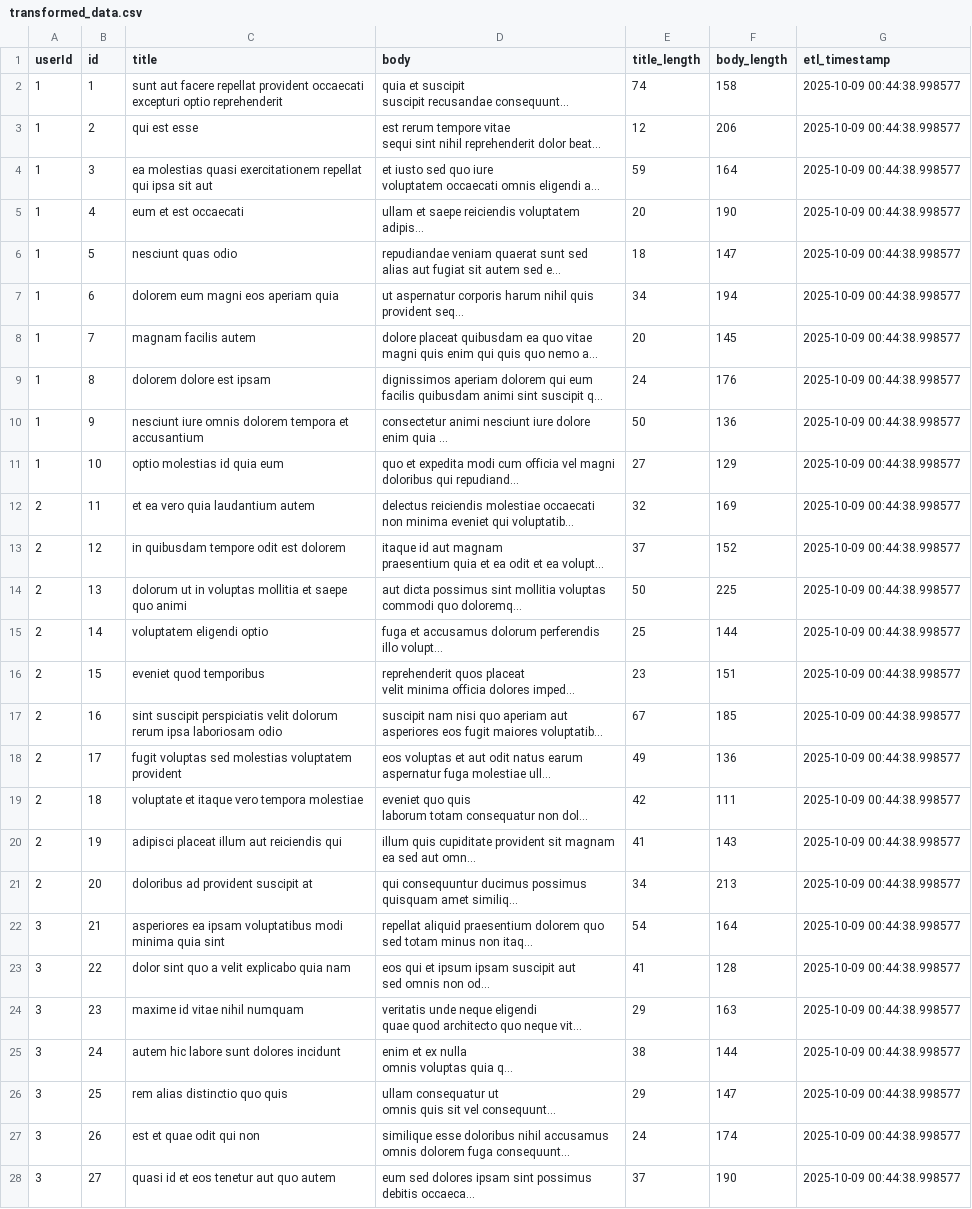
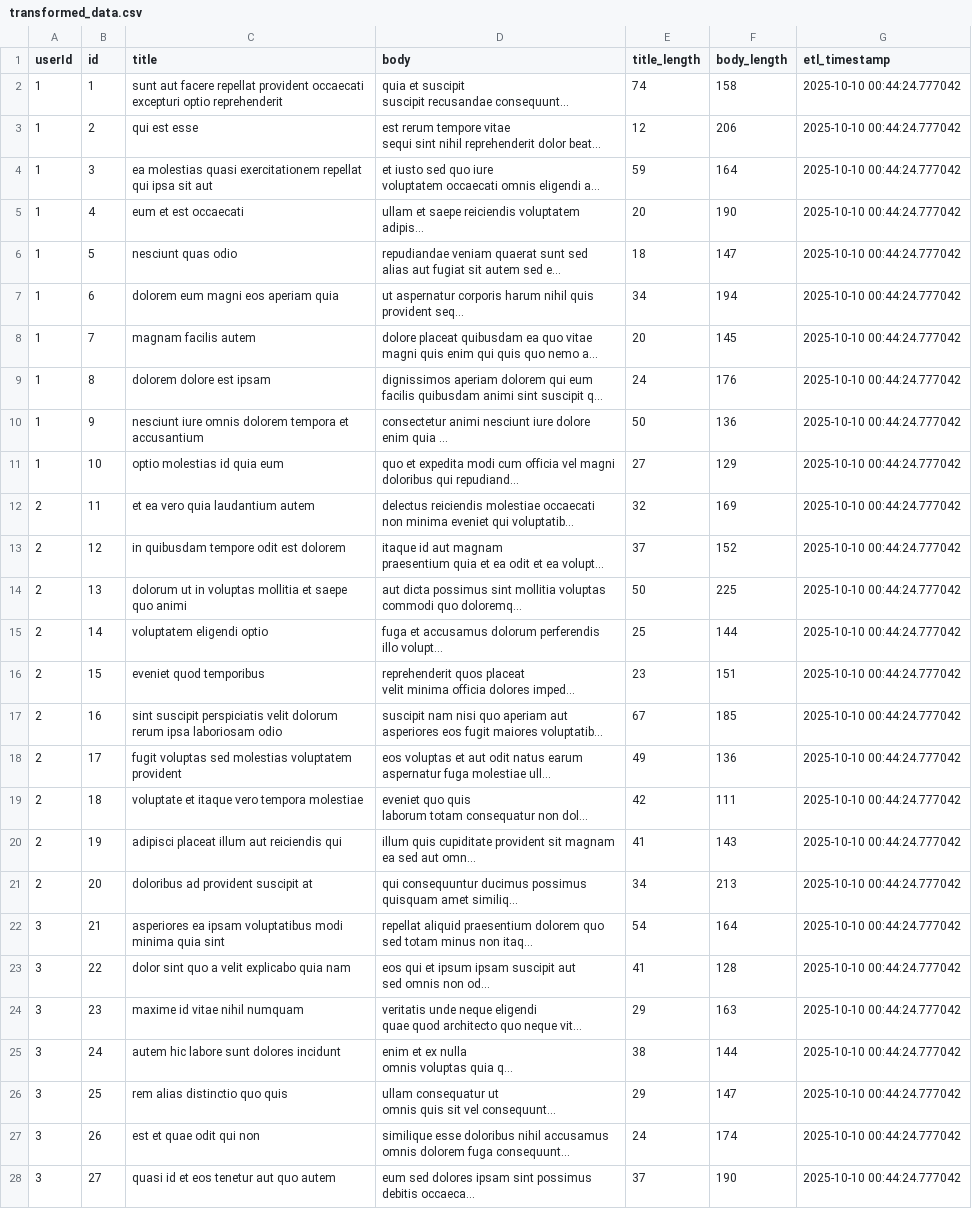
Before and after one commit to hksahil/actions-test, a CSV file: transformed_data.csv, drawn as a sheet; only a part is shown; long unchanged cells end in …; the diff covers the shown part only; the diff names each change by its address in the sheet, - before the commit and + after, or states it on an @@ line.

```diff
--- a/transformed_data.csv
+++ b/transformed_data.csv
-G2:G28 (etl_timestamp): 2025-10-09 00:44:38.998577
+G2:G28 (etl_timestamp): 2025-10-10 00:44:24.777042
```
Also changed, not shown: 73 edited cells elsewhere in this file, 1 other file.
